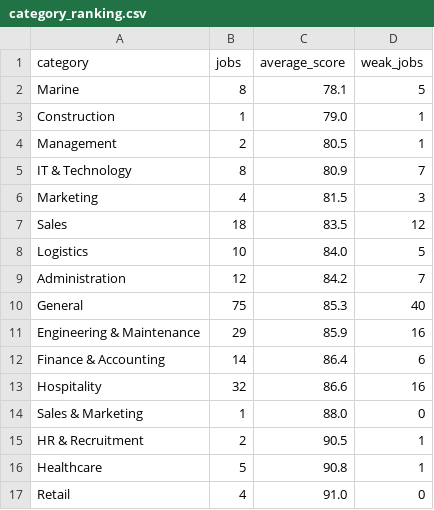
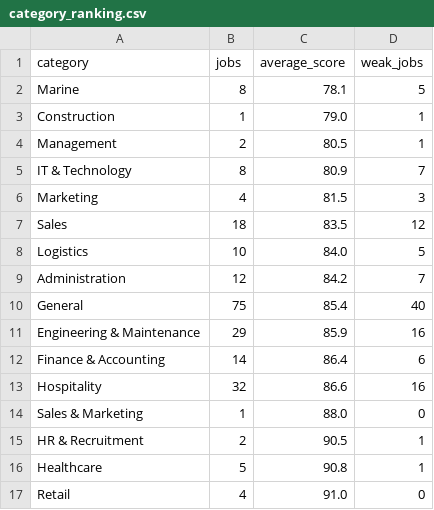
Before and after one commit to sofyanebarakat-beep/OutreachRecruitment-Jobs-in-Malta, a CSV file: reports/category_ranking.csv, drawn as a sheet.

```diff
--- a/reports/category_ranking.csv
+++ b/reports/category_ranking.csv
@@ -9,3 +9,3 @@ Logistics,10,84.0,5
 Administration,12,84.2,7
-General,75,85.3,40
+General,75,85.4,40
 Engineering & Maintenance,29,85.9,16
```
Also changed, not shown: reports/content_quality_issues.csv, reports/gsc_indexing_problems.csv, 18 other files.
